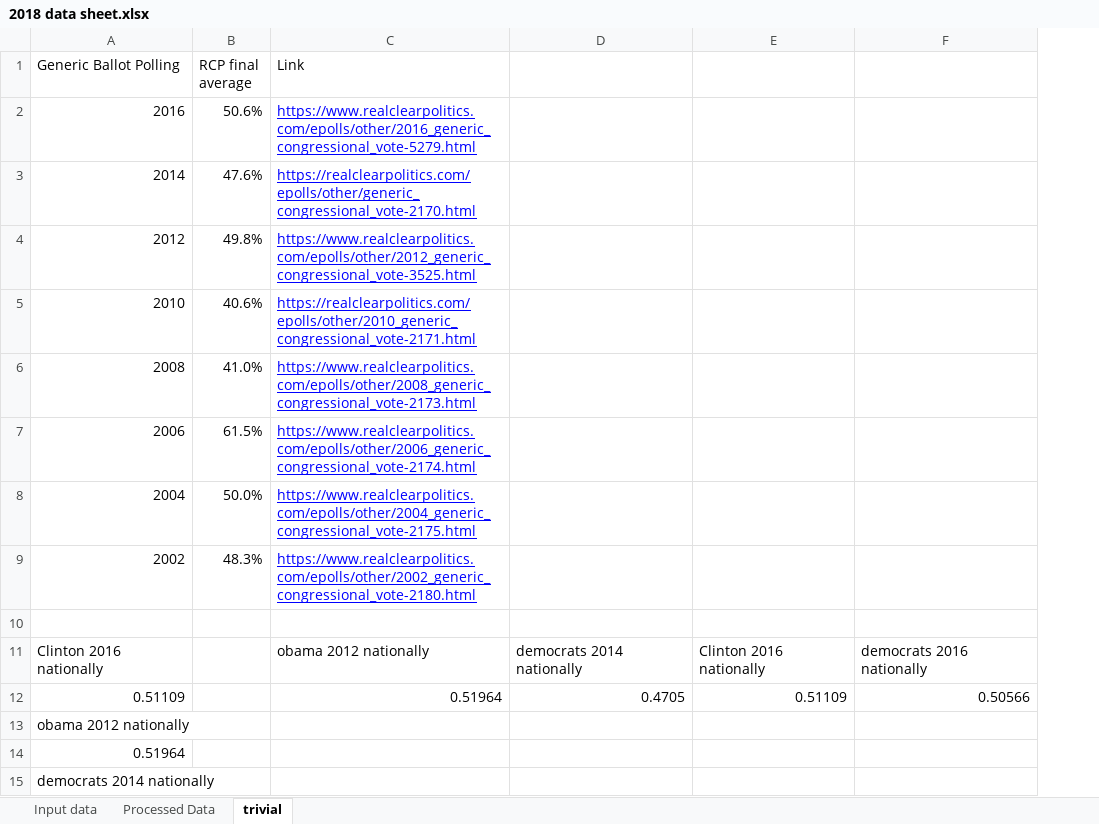
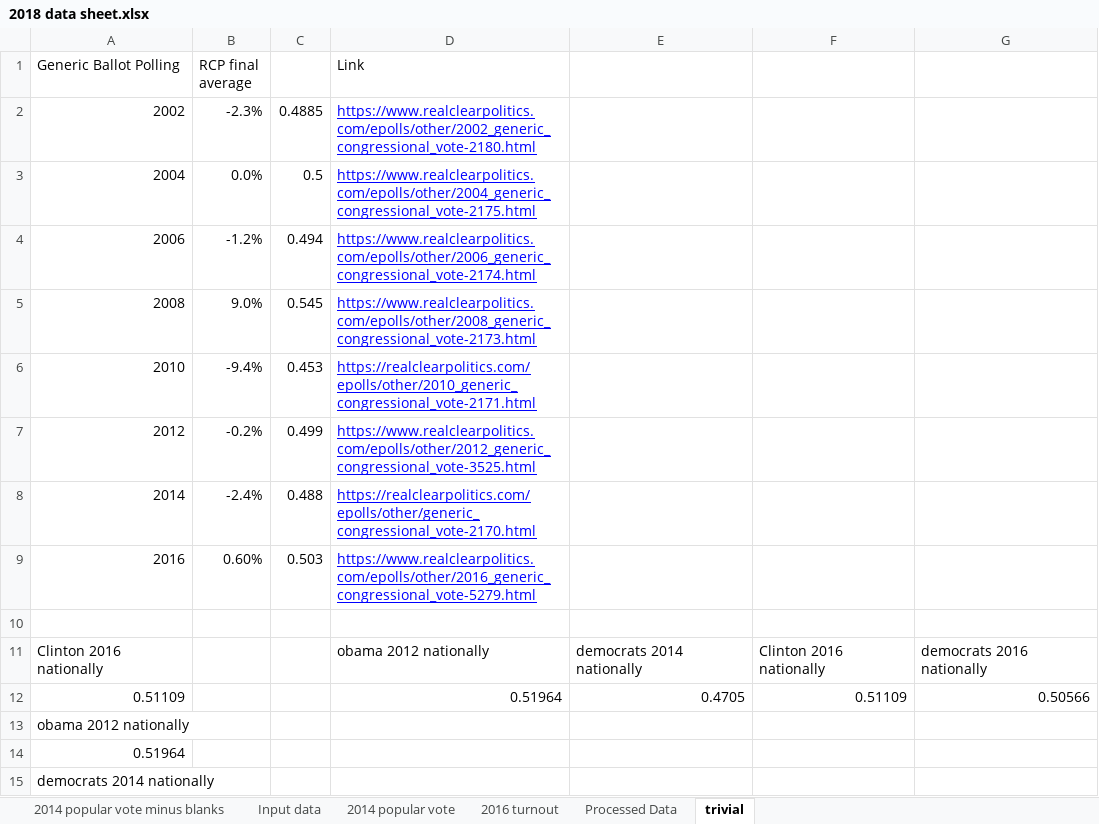
Before and after one commit to rytse/blairvoyance, an Excel workbook: 2018 data sheet.xlsx, sheet trivial, drawn as a sheet; only a part is shown; values as stored, in another font and other column widths than the file's, no borders; charts and pictures not drawn; removed rows and columns are numbered as before the commit, all else as after; the diff names each change by its address in the sheet, - before the commit and + after, or states it on an @@ line.

```diff
--- a/2018 data sheet.xlsx (sheet trivial)
+++ b/2018 data sheet.xlsx (sheet trivial)
+sheet tab: 2014 popular vote minus blanks
+sheet tab: 2014 popular vote
+sheet tab: 2016 turnout
+column C, row 2: 0.4885
-row 2: 2016 | 50.6% | https://www.realclearpolitics.com/epolls/other/2016_generic_congressional_vote-5279.html
-row 3: 2014 | 47.6% | https://realclearpolitics.com/epolls/other/generic_congressional_vote-2170.html
-row 4: 2012 | 49.8% | https://www.realclearpolitics.com/epolls/other/2012_generic_congressional_vote-3525.html
-row 5: 2010 | 40.6% | https://realclearpolitics.com/epolls/other/2010_generic_congressional_vote-2171.html
-row 6: 2008 | 41.0% | https://www.realclearpolitics.com/epolls/other/2008_generic_congressional_vote-2173.html
-row 7: 2006 | 61.5% | https://www.realclearpolitics.com/epolls/other/2006_generic_congressional_vote-2174.html
-row 8: 2004 | 50.0% | https://www.realclearpolitics.com/epolls/other/2004_generic_congressional_vote-2175.html
-B2 (RCP final average): 48.3%
+B2 (RCP final average): -2.3%
+row 3: 2004 | 0.0% | 0.5 | https://www.realclearpolitics.com/epolls/other/2004_generic_congressional_vote-2175.html
+row 4: 2006 | -1.2% | 0.494 | https://www.realclearpolitics.com/epolls/other/2006_generic_congressional_vote-2174.html
+row 5: 2008 | 9.0% | 0.545 | https://www.realclearpolitics.com/epolls/other/2008_generic_congressional_vote-2173.html
+row 6: 2010 | -9.4% | 0.453 | https://realclearpolitics.com/epolls/other/2010_generic_congressional_vote-2171.html
+row 7: 2012 | -0.2% | 0.499 | https://www.realclearpolitics.com/epolls/other/2012_generic_congressional_vote-3525.html
+row 8: 2014 | -2.4% | 0.488 | https://realclearpolitics.com/epolls/other/generic_congressional_vote-2170.html
+row 9: 2016 | 0.60% | 0.503 | https://www.realclearpolitics.com/epolls/other/2016_generic_congressional_vote-5279.html
```
Also changed, not shown: sheet Processed Data, sheet Input data, formulas that keep their value, charts or pictures, 5 other files.
